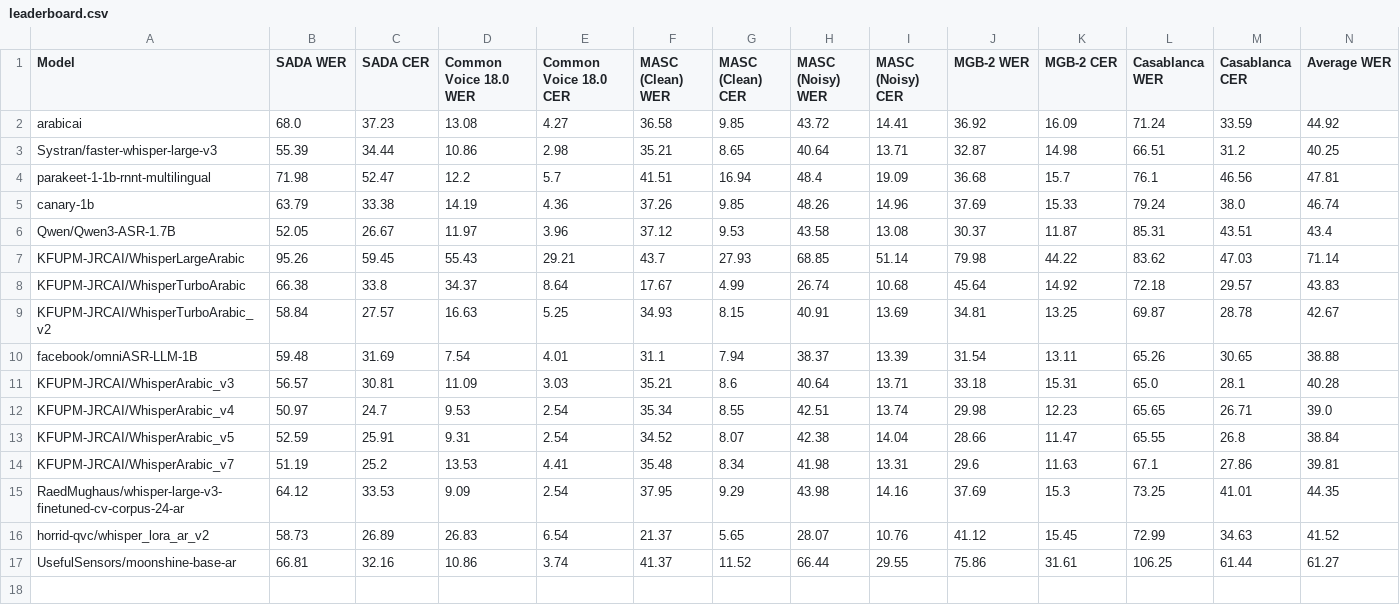
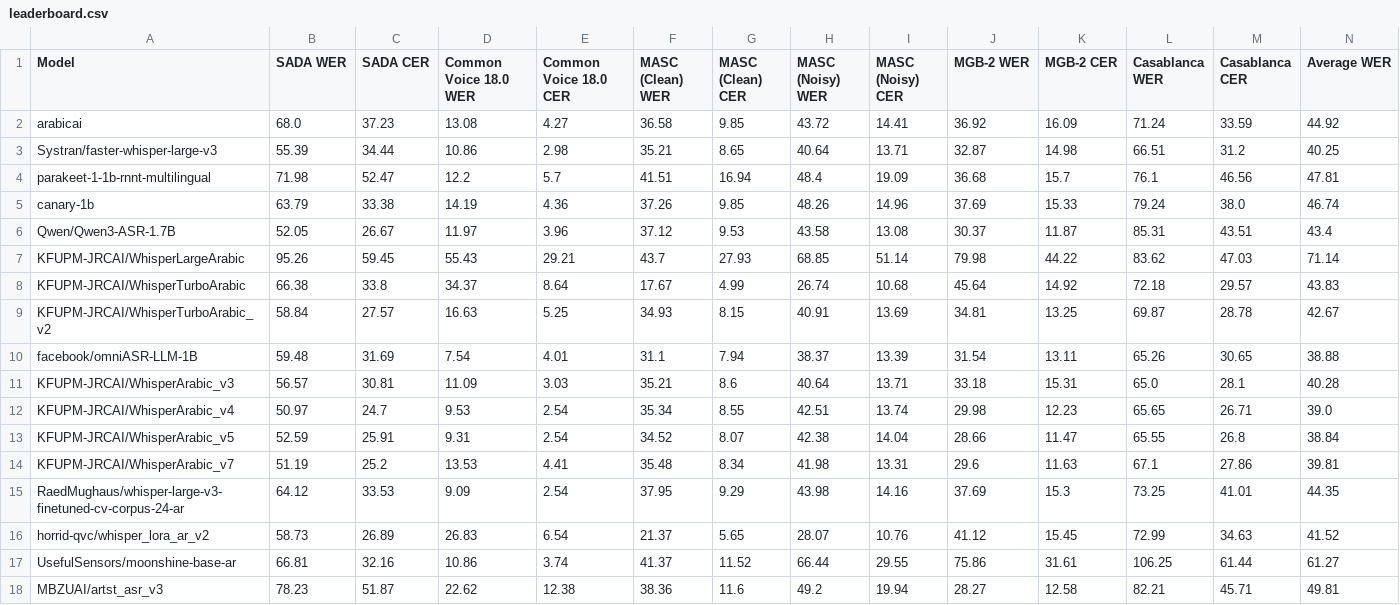
Before and after one commit to KFUPM-JRCAI/asr_arabic, a CSV file: results/leaderboard.csv, drawn as a sheet; only a part is shown; rows hold the shown columns only; the diff names each change by its address in the sheet, - before the commit and + after, or states it on an @@ line.

Commit message:
MBZUAI/artst_asr_v3

```diff
--- a/results/leaderboard.csv
+++ b/results/leaderboard.csv
+row 18: MBZUAI/artst_asr_v3 | 78.23 | 51.87 | 22.62 | 12.38 | 38.36 | 11.6 | 49.2 | 19.94 | 28.27 | 12.58 | 82.21 | 45.71 | 49.81
```
Also changed, not shown: 13 other files.
